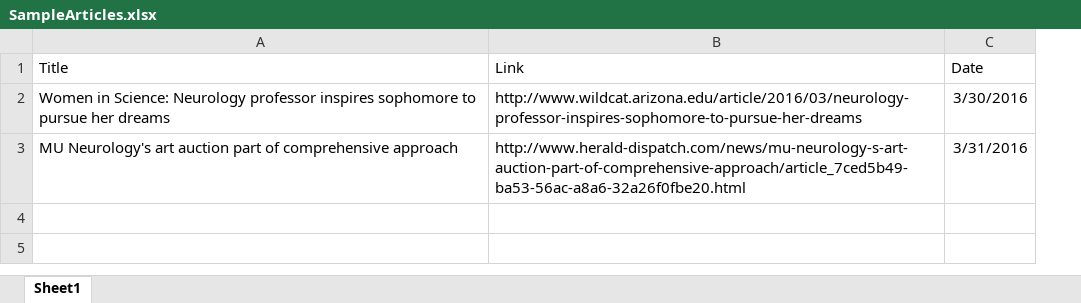
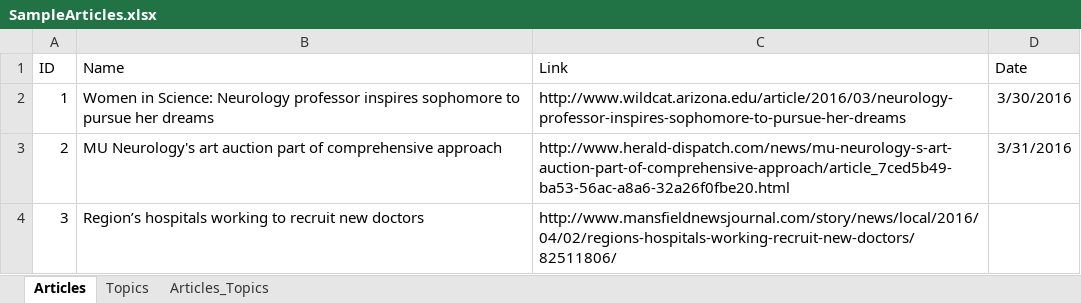
Before and after one commit to vascopatricio/medCrawl, an Excel workbook: server/sampleData/SampleArticles.xlsx, sheet Articles, drawn as a sheet; values as stored, in another font and other column widths than the file's, no borders; addresses are those after the commit; the diff names each change by its address in the sheet, - before the commit and + after, or states it on an @@ line.

```diff
--- a/server/sampleData/SampleArticles.xlsx (sheet Articles)
+++ b/server/sampleData/SampleArticles.xlsx (sheet Articles)
-sheet tab: Sheet1
+sheet tab: Articles
+sheet tab: Topics
+sheet tab: Articles_Topics
+column A (ID), rows 2-3: 1 | 2
-B1: Title
+B1: Name
+row 4: 3 | Region’s hospitals working to recruit new doctors | http://www.mansfieldnewsjournal.com/story/news/local/2016/04/02/regions-hospitals-working-recruit-new-doctors/82511806/
```
Also changed, not shown: 4 other files.
